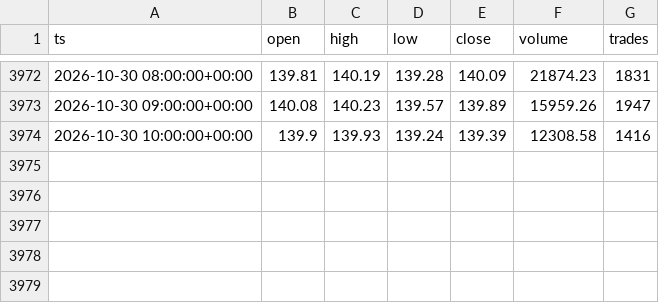
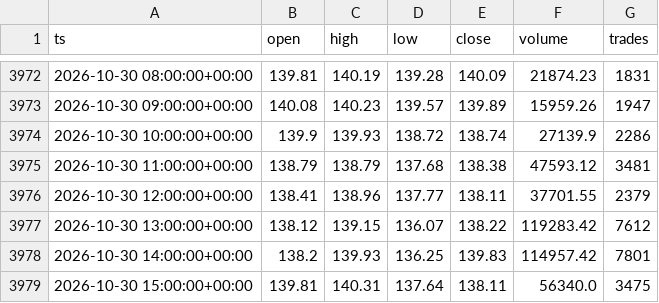
Before and after one commit to marsierz-ui/SPCX_data, a CSV file: data/perp/perp_1h_master.csv, drawn as a sheet; only a part is shown, gaps mark what is left out.

```diff
--- a/data/perp/perp_1h_master.csv
+++ b/data/perp/perp_1h_master.csv
@@ -3973,2 +3973,7 @@ ts,open,high,low,close,volume,trades
 2026-10-30 09:00:00+00:00,140.08,140.23,139.57,139.89,15959.26,1947
-2026-10-30 10:00:00+00:00,139.9,139.93,139.24,139.39,12308.58,1416
+2026-10-30 10:00:00+00:00,139.9,139.93,138.72,138.74,27139.9,2286
+2026-10-30 11:00:00+00:00,138.79,138.79,137.68,138.38,47593.12,3481
+2026-10-30 12:00:00+00:00,138.41,138.96,137.77,138.11,37701.55,2379
+2026-10-30 13:00:00+00:00,138.12,139.15,136.07,138.22,119283.42,7612
+2026-10-30 14:00:00+00:00,138.2,139.93,136.25,139.83,114957.42,7801
+2026-10-30 15:00:00+00:00,139.81,140.31,137.64,138.11,56340.0,3475
```
Also changed, not shown: data/perp/perp_1d_master.csv, data/perp/perp_30m_master.csv, 1 other file.
